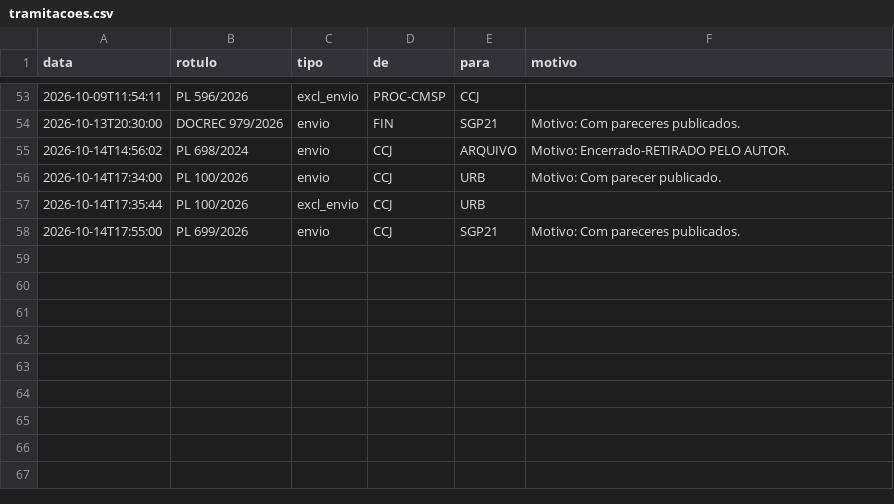
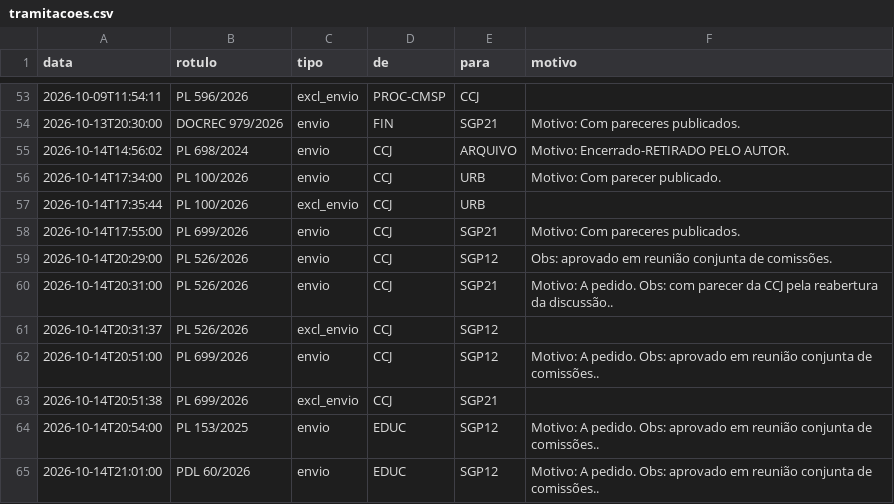
Before and after one commit to prototiposlegisla/comissoes-acervo, a CSV file: dados/tramitacoes.csv, drawn as a sheet; only a part is shown, gaps mark what is left out.

```diff
--- a/dados/tramitacoes.csv
+++ b/dados/tramitacoes.csv
@@ -58 +58,8 @@ data,rotulo,tipo,de,para,motivo
 2026-10-14T17:55:00,PL 699/2026,envio,CCJ,SGP21,Motivo: Com pareceres publicados.
+2026-10-14T20:29:00,PL 526/2026,envio,CCJ,SGP12,Obs: aprovado em reunião conjunta de comissões.
+2026-10-14T20:31:00,PL 526/2026,envio,CCJ,SGP21,Motivo: A pedido. Obs: com parecer da CCJ pela reabertura da discussão..
+2026-10-14T20:31:37,PL 526/2026,excl_envio,CCJ,SGP12,
+2026-10-14T20:51:00,PL 699/2026,envio,CCJ,SGP12,Motivo: A pedido. Obs: aprovado em reunião conjunta de comissões..
+2026-10-14T20:51:38,PL 699/2026,excl_envio,CCJ,SGP21,
+2026-10-14T20:54:00,PL 153/2025,envio,EDUC,SGP12,Motivo: A pedido. Obs: aprovado em reunião conjunta de comissões..
+2026-10-14T21:01:00,PDL 60/2026,envio,EDUC,SGP12,Motivo: A pedido. Obs: aprovado em reunião conjunta de comissões..
```
Also changed, not shown: dados/acervo.csv, dados/cargos_comissoes.csv, 8 other files.
